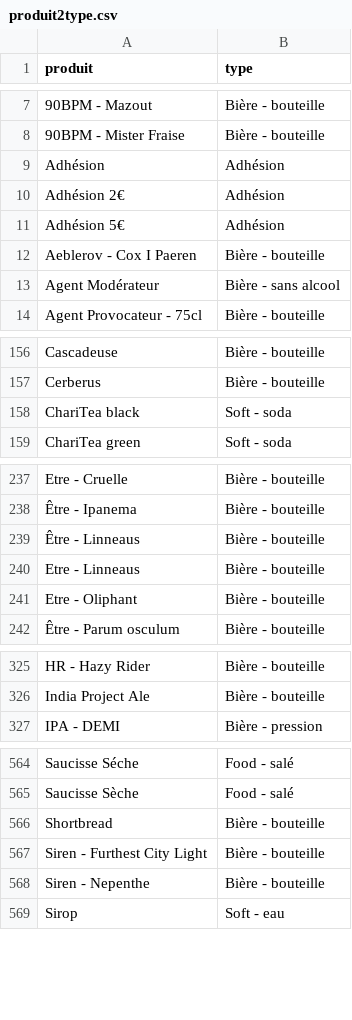
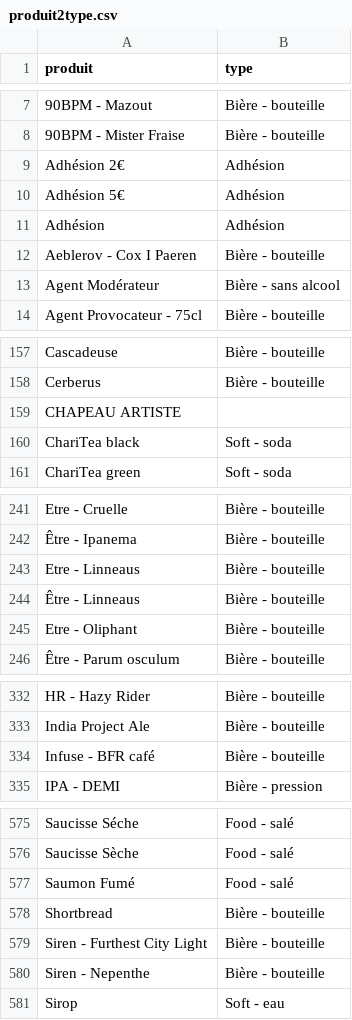
Before and after one commit to teymour/barco, a CSV file: zelty/produit2type.csv, drawn as a sheet; only a part is shown, gaps mark what is left out; the diff covers the shown part only.

```diff
--- a/zelty/produit2type.csv
+++ b/zelty/produit2type.csv
@@ -8,5 +8,5 @@ produit;type
 90BPM - Mister Fraise;Bière - bouteille
-Adhésion;Adhésion
 Adhésion 2€;Adhésion
 Adhésion 5€;Adhésion
+Adhésion;Adhésion
 Aeblerov - Cox I Paeren;Bière - bouteille
@@ -157,2 +158,3 @@ Cascadeuse;Bière - bouteille
 Cerberus;Bière - bouteille
+CHAPEAU ARTISTE;
 ChariTea black;Soft - soda
@@ -238,4 +242,4 @@ Etre - Cruelle;Bière - bouteille
 Être - Ipanema;Bière - bouteille
+Etre - Linneaus;Bière - bouteille
 Être - Linneaus;Bière - bouteille
-Etre - Linneaus;Bière - bouteille
 Etre - Oliphant;Bière - bouteille
@@ -326,2 +333,3 @@ HR - Hazy Rider;Bière - bouteille
 India Project Ale;Bière - bouteille
+Infuse - BFR café;Bière - bouteille
 IPA - DEMI;Bière - pression
@@ -565,2 +576,3 @@ Saucisse Séche;Food - salé
 Saucisse Sèche;Food - salé
+Saumon Fumé;Food - salé
 Shortbread;Bière - bouteille
```
Also changed, not shown: 14 added rows, 1 removed row, 1 moved row and 3 edited cells elsewhere in this file.
